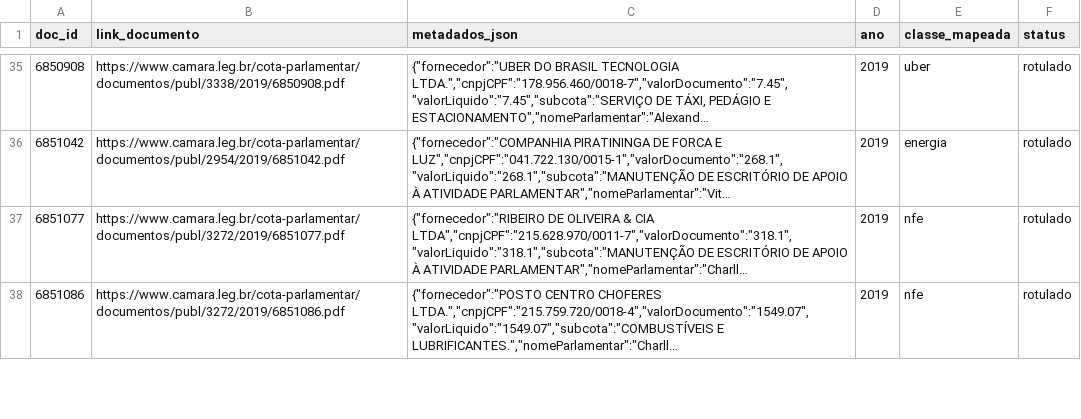
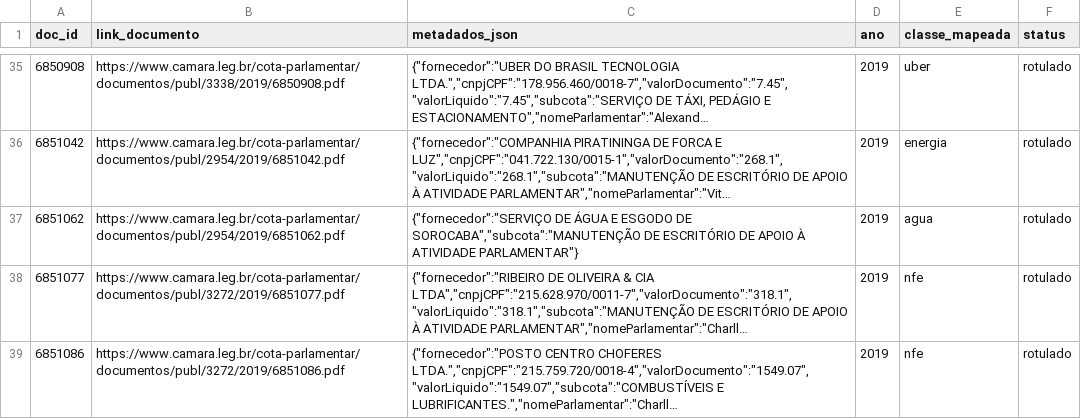
Before and after one commit to lucasdocunha/masters, a CSV file: data/rotulos/parte_0274.csv, drawn as a sheet; only a part is shown, gaps mark what is left out; long unchanged cells end in …; the diff names each change by its address in the sheet, - before the commit and + after, or states it on an @@ line.

```diff
--- a/data/rotulos/parte_0274.csv
+++ b/data/rotulos/parte_0274.csv
+row 37: 6851062 | https://www.camara.leg.br/cota-parlamentar/documentos/publ/2954/2019/6851062.pdf | {"fornecedor":"SERVIÇO DE ÁGUA E ESGODO DE SOROCABA","subcota":"MANUTENÇÃO DE ESCRITÓRIO DE APOIO À ATIVIDADE PARLAMENTAR"} | 2019 | agua | rotulado
```
Also changed, not shown: data/rotulos/parte_0266.csv, data/rotulos/parte_0267.csv, 13 other files.
